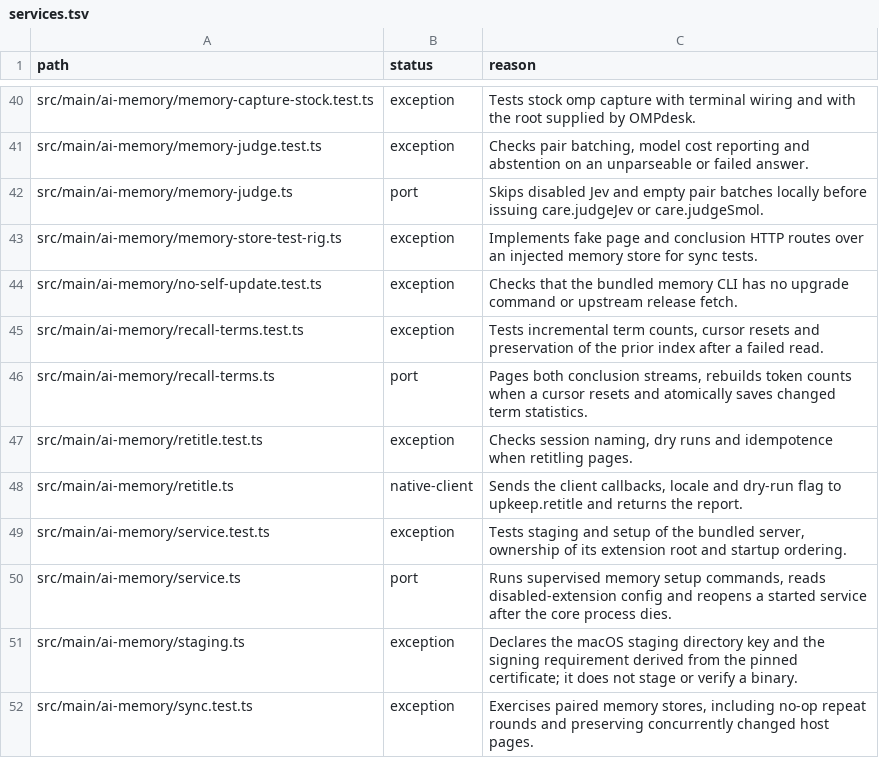
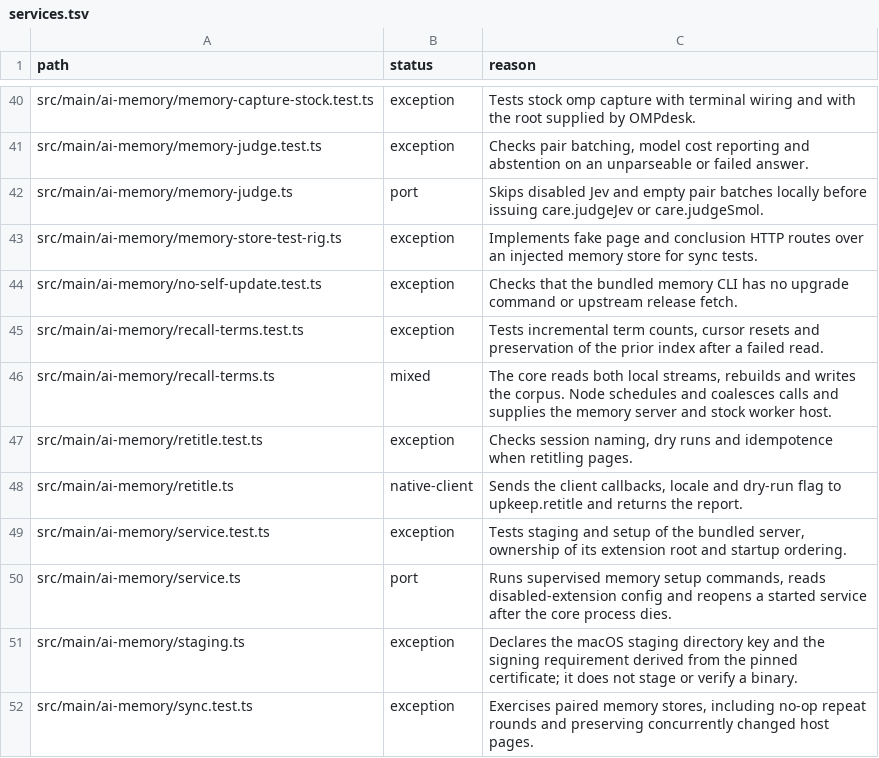
Before and after one commit to seuput-inc/ompdesk, a TSV file: docs/rust-inventory/services.tsv, drawn as a sheet; only a part is shown, gaps mark what is left out.

```diff
--- a/docs/rust-inventory/services.tsv
+++ b/docs/rust-inventory/services.tsv
@@ -45,3 +45,3 @@ src/main/ai-memory/no-self-update.test.ts	exception	Checks that the bundled memo
 src/main/ai-memory/recall-terms.test.ts	exception	Tests incremental term counts, cursor resets and preservation of the prior index after a failed read.
-src/main/ai-memory/recall-terms.ts	port	Pages both conclusion streams, rebuilds token counts when a cursor resets and atomically saves changed term statistics.
+src/main/ai-memory/recall-terms.ts	mixed	The core reads both local streams, rebuilds and writes the corpus. Node schedules and coalesces calls and supplies the memory server and stock worker host.
 src/main/ai-memory/retitle.test.ts	exception	Checks session naming, dry runs and idempotence when retitling pages.
```
Also changed, not shown: docs/rust-inventory/helpers.tsv, docs/rust-inventory/host-imports.tsv, 13 other files.
